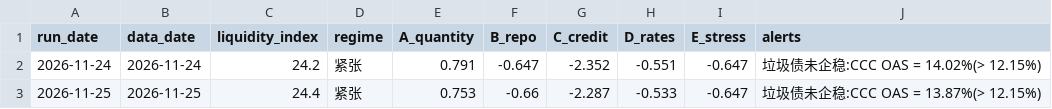
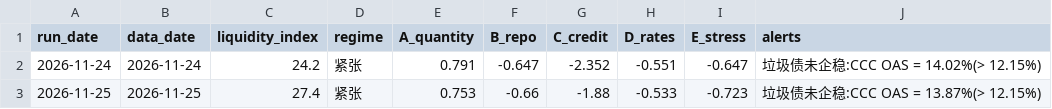
Before and after one commit to bingjiw/liquidity-monitor, a CSV file: output/daily_log.csv, drawn as a sheet.

```diff
--- a/output/daily_log.csv
+++ b/output/daily_log.csv
@@ -2,2 +2,2 @@ run_date,data_date,liquidity_index,regime,A_quantity,B_repo,C_credit,D_rates,E_s
 2026-11-24,2026-11-24,24.2,紧张,0.791,-0.647,-2.352,-0.551,-0.647,垃圾债未企稳:CCC OAS = 14.02%(> 12.15%)
-2026-11-25,2026-11-25,24.4,紧张,0.753,-0.66,-2.287,-0.533,-0.647,垃圾债未企稳:CCC OAS = 13.87%(> 12.15%)
+2026-11-25,2026-11-25,27.4,紧张,0.753,-0.66,-1.88,-0.533,-0.723,垃圾债未企稳:CCC OAS = 13.87%(> 12.15%)
```
Also changed, not shown: 21 other files.
